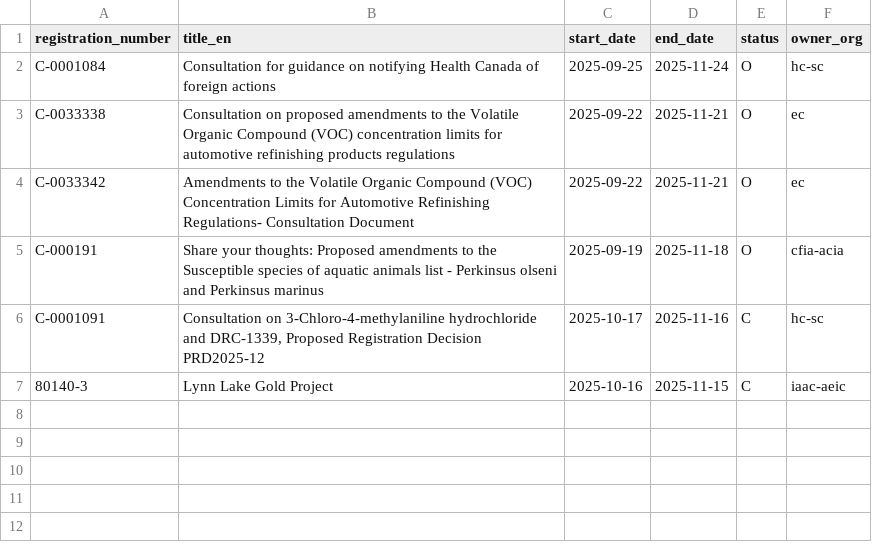
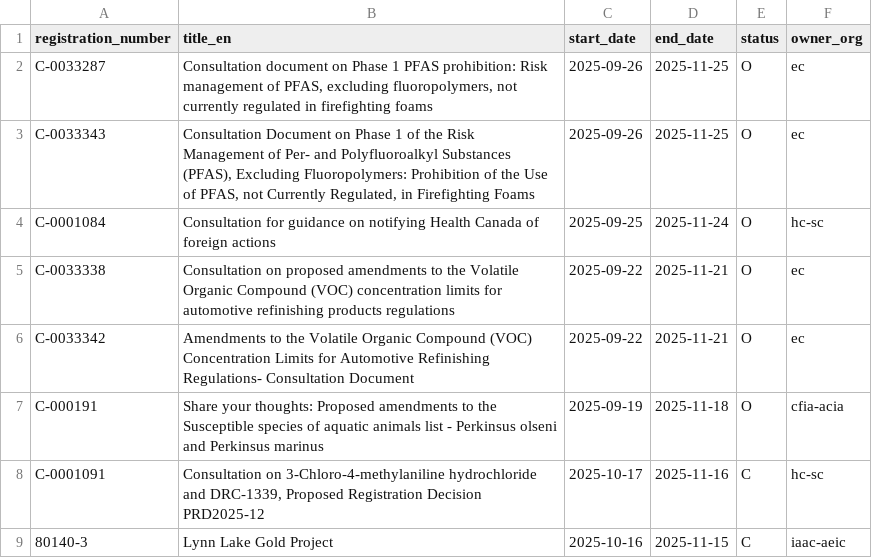
Before and after one commit to PatLittle/Consultations-Tracker, a CSV file: p5m5_close.csv, drawn as a sheet; the diff names each change by its address in the sheet, - before the commit and + after, or states it on an @@ line.

```diff
--- a/p5m5_close.csv
+++ b/p5m5_close.csv
+row 2: C-0033287 | Consultation document on Phase 1 PFAS prohibition: Risk management of PFAS, excluding fluoropolymers, not currently regulated in firefighting foams | 2025-09-26 | 2025-11-25 | O | ec
+row 3: C-0033343 | Consultation Document on Phase 1 of the Risk Management of Per- and Polyfluoroalkyl Substances (PFAS), Excluding Fluoropolymers: Prohibition of the Use of PFAS, not Currently Regulated, in Firefighting Foams | 2025-09-26 | 2025-11-25 | O | ec
```
Also changed, not shown: p5m5_start.csv, 2 other files.
